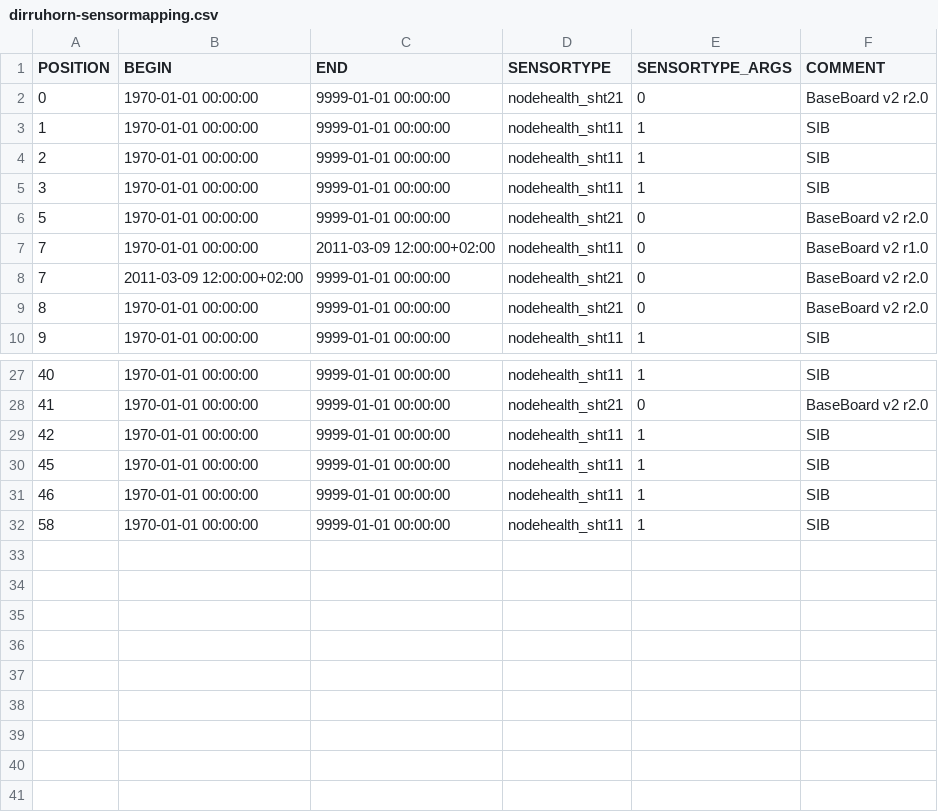
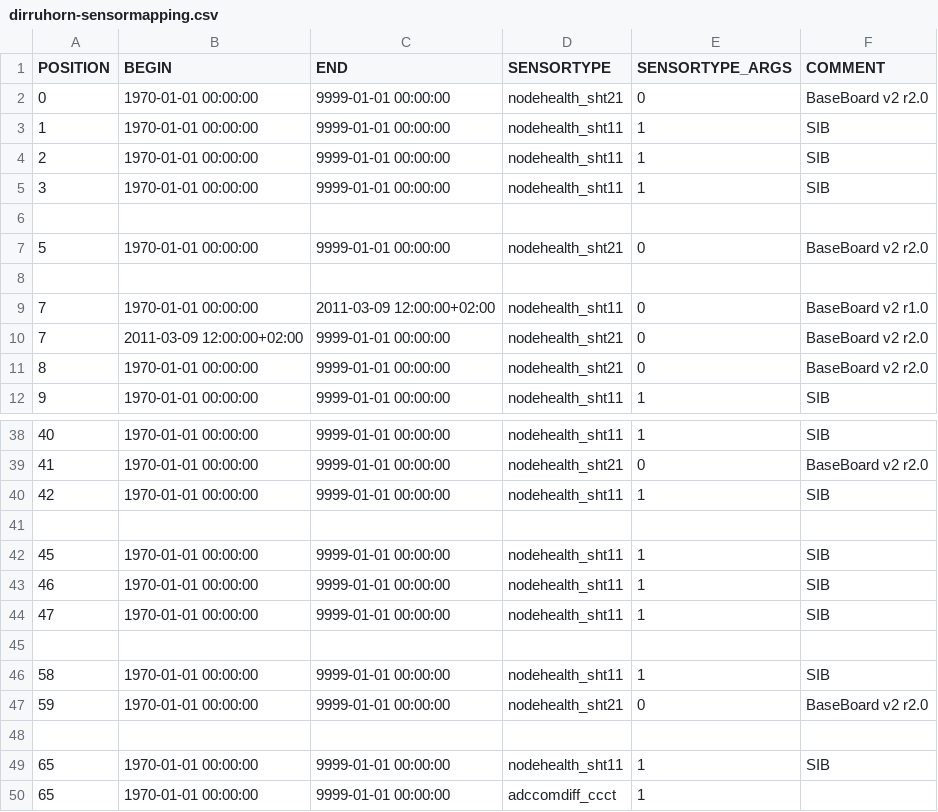
Before and after one commit to LSIR/gsn, a CSV file: gsn/conf/permasense/dirruhorn-sensormapping.csv, drawn as a sheet; only a part is shown, gaps mark what is left out; the diff covers the shown part only; the diff names each change by its address in the sheet, - before the commit and + after, or states it on an @@ line.

```diff
--- a/gsn/conf/permasense/dirruhorn-sensormapping.csv
+++ b/gsn/conf/permasense/dirruhorn-sensormapping.csv
+row 6: (empty)
+row 8: (empty)
+row 41: (empty)
+row 44: 47 | 1970-01-01 00:00:00 | 9999-01-01 00:00:00 | nodehealth_sht11 | 1 | SIB
+row 45: (empty)
+row 47: 59 | 1970-01-01 00:00:00 | 9999-01-01 00:00:00 | nodehealth_sht21 | 0 | BaseBoard v2 r2.0
+row 48: (empty)
+row 49: 65 | 1970-01-01 00:00:00 | 9999-01-01 00:00:00 | nodehealth_sht11 | 1 | SIB
+row 50: 65 | 1970-01-01 00:00:00 | 9999-01-01 00:00:00 | adccomdiff_ccct | 1
```
Also changed, not shown: 9 added rows elsewhere in this file, gsn/conf/permasense/dirruhorn-geomapping.csv, gsn/conf/permasense/dirruhorn-positionmapping.csv, 1 other file.
